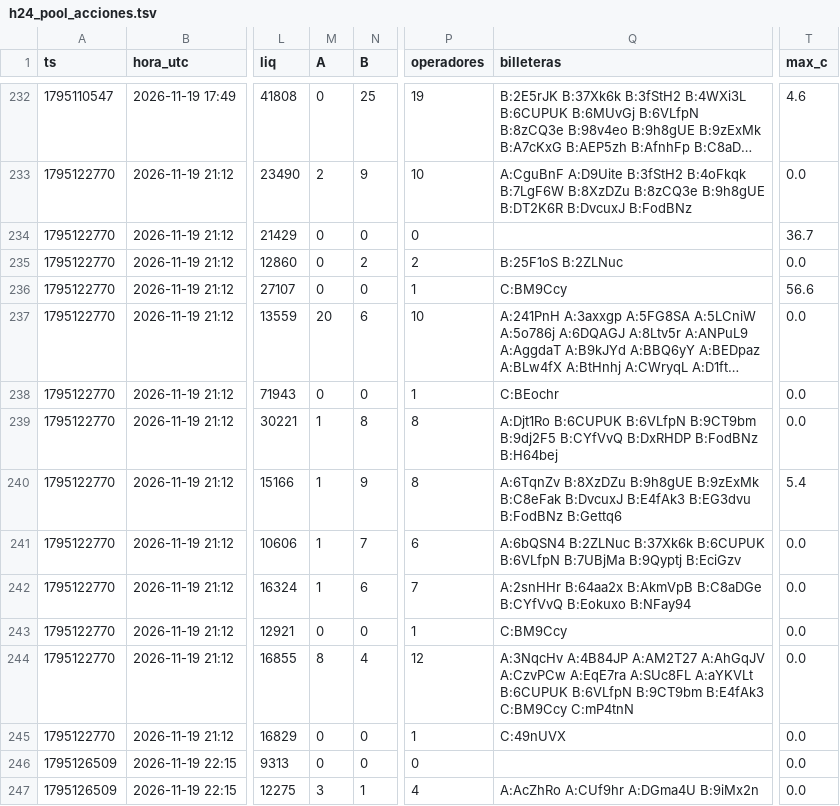
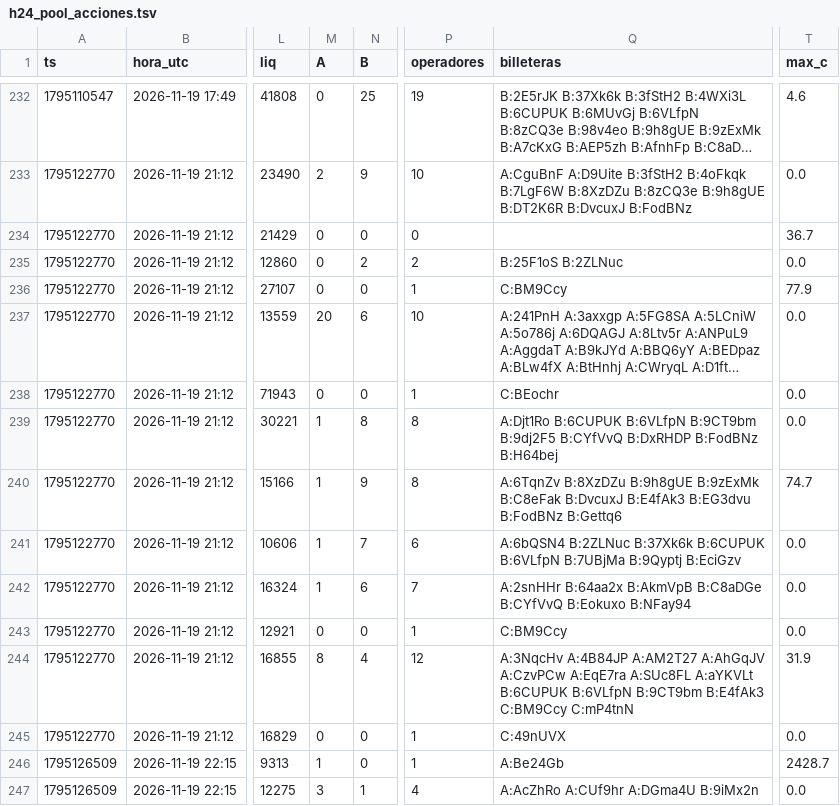
Before and after one commit to fjmunoznieves/desk-memecoins, a TSV file: datos/h24_pool_acciones.tsv, drawn as a sheet; only a part is shown, gaps mark what is left out; long unchanged cells end in …; the diff covers the shown part only; the diff names each change by its address in the sheet, - before the commit and + after, or states it on an @@ line.

```diff
--- a/datos/h24_pool_acciones.tsv
+++ b/datos/h24_pool_acciones.tsv
-T236 (max_c): 56.6
+T236 (max_c): 77.9
-T240 (max_c): 5.4
+T240 (max_c): 74.7
-T244 (max_c): 0.0
+T244 (max_c): 31.9
-M246 (A): 0
+M246 (A): 1
-P246 (operadores): 0
+P246 (operadores): 1
-Q246 (billeteras): (empty)
+Q246 (billeteras): A:Be24Gb
-T246 (max_c): 0.0
+T246 (max_c): 2428.7
```
Also changed, not shown: 6 added rows and 3 edited cells elsewhere in this file, datos/bundles_eventos.tsv, datos/estudio_reglas_sombra.tsv, 25 other files.
